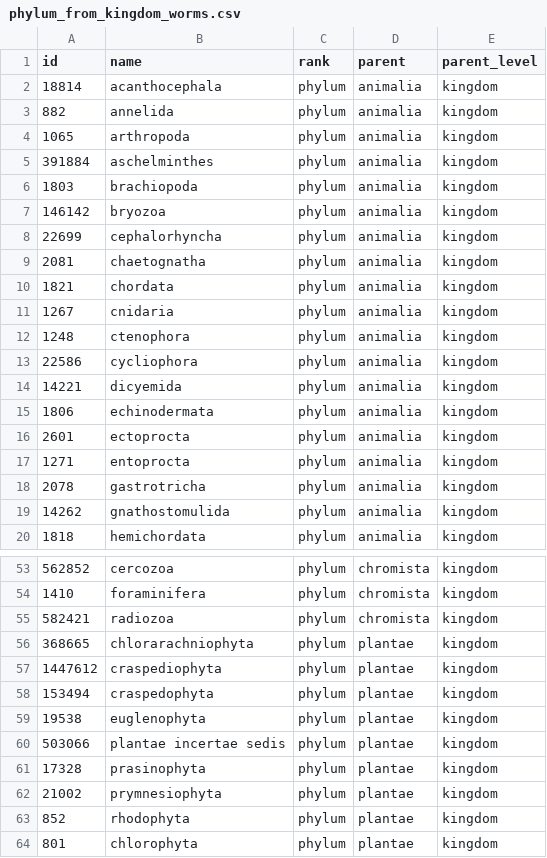
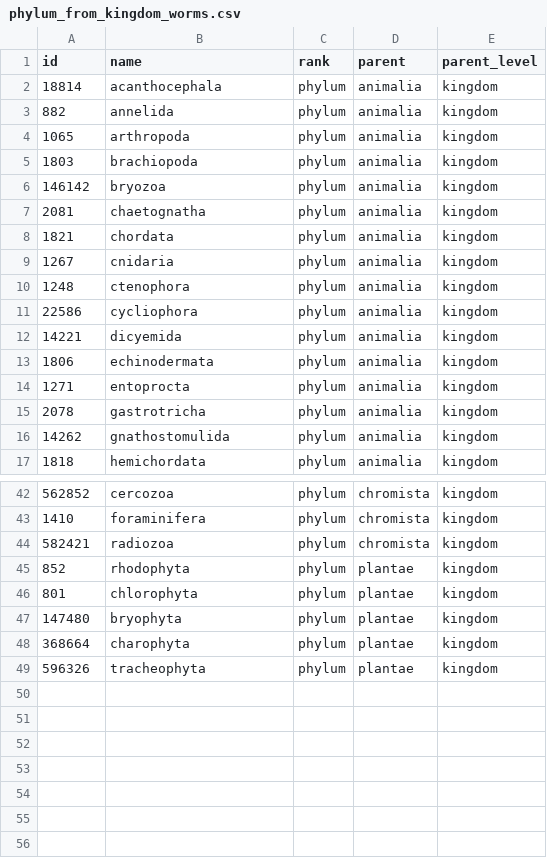
Before and after one commit to mapping-marine-spp-vuln/spp_vuln_framework, a CSV file: int/phylum_from_kingdom_worms.csv, drawn as a sheet; only a part is shown, gaps mark what is left out; the diff covers the shown part only.

```diff
--- a/int/phylum_from_kingdom_worms.csv
+++ b/int/phylum_from_kingdom_worms.csv
@@ -4,6 +4,4 @@ id,name,rank,parent,parent_level
 1065,arthropoda,phylum,animalia,kingdom
-391884,aschelminthes,phylum,animalia,kingdom
 1803,brachiopoda,phylum,animalia,kingdom
 146142,bryozoa,phylum,animalia,kingdom
-22699,cephalorhyncha,phylum,animalia,kingdom
 2081,chaetognatha,phylum,animalia,kingdom
@@ -15,3 +13,2 @@ id,name,rank,parent,parent_level
 1806,echinodermata,phylum,animalia,kingdom
-2601,ectoprocta,phylum,animalia,kingdom
 1271,entoprocta,phylum,animalia,kingdom
@@ -55,10 +44,6 @@ id,name,rank,parent,parent_level
 582421,radiozoa,phylum,chromista,kingdom
-368665,chlorarachniophyta,phylum,plantae,kingdom
-1447612,craspediophyta,phylum,plantae,kingdom
-153494,craspedophyta,phylum,plantae,kingdom
-19538,euglenophyta,phylum,plantae,kingdom
-503066,plantae incertae sedis,phylum,plantae,kingdom
-17328,prasinophyta,phylum,plantae,kingdom
-21002,prymnesiophyta,phylum,plantae,kingdom
 852,rhodophyta,phylum,plantae,kingdom
 801,chlorophyta,phylum,plantae,kingdom
+147480,bryophyta,phylum,plantae,kingdom
+368664,charophyta,phylum,plantae,kingdom
+596326,tracheophyta,phylum,plantae,kingdom
```
Also changed, not shown: 1 added row, 9 removed rows and 2 edited cells elsewhere in this file, int/class_from_phylum_worms.csv, 9 other files.
